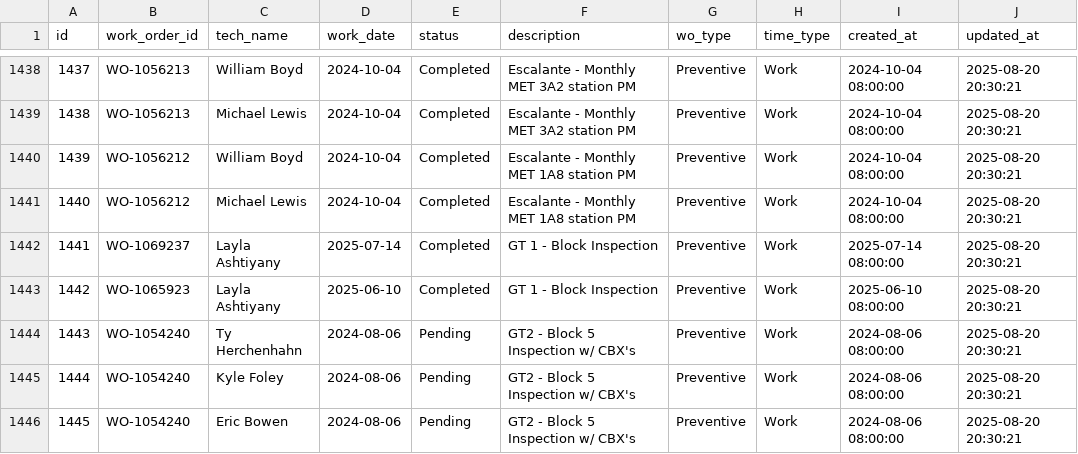
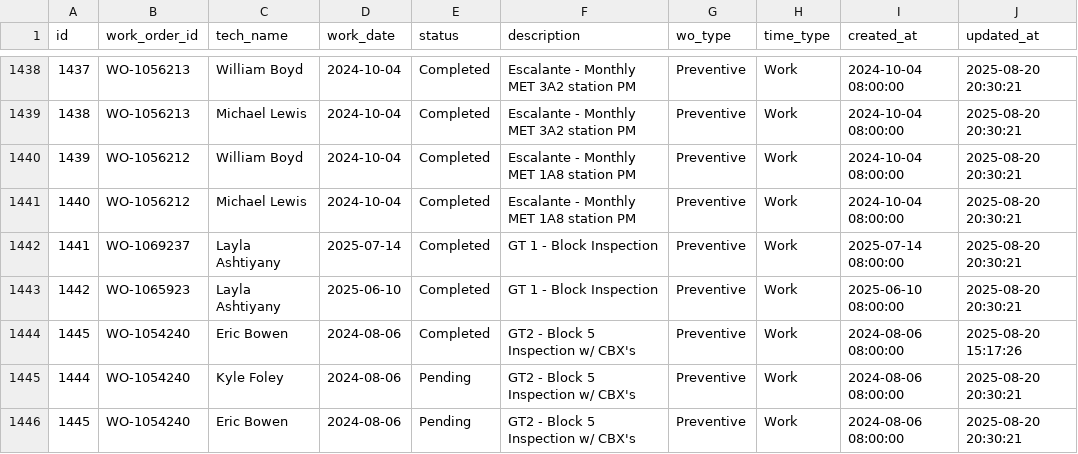
Before and after one commit to MazarSayed/field_services_agent, a CSV file: Database/work_orders.csv, drawn as a sheet; only a part is shown, gaps mark what is left out.

```diff
--- a/Database/work_orders.csv
+++ b/Database/work_orders.csv
@@ -1443,3 +1443,3 @@ id,work_order_id,tech_name,work_date,status,description,wo_type,time_type,create
 1442,WO-1065923,Layla Ashtiyany,2025-06-10,Completed,GT 1 - Block Inspection,Preventive,Work,2025-06-10 08:00:00,2025-08-20 20:30:21
-1443,WO-1054240,Ty Herchenhahn,2024-08-06,Pending,GT2 - Block 5 Inspection w/ CBX's,Preventive,Work,2024-08-06 08:00:00,2025-08-20 20:30:21
+1445,WO-1054240,Eric Bowen,2024-08-06,Completed,GT2 - Block 5 Inspection w/ CBX's,Preventive,Work,2024-08-06 08:00:00,2025-08-20 15:17:26
 1444,WO-1054240,Kyle Foley,2024-08-06,Pending,GT2 - Block 5 Inspection w/ CBX's,Preventive,Work,2024-08-06 08:00:00,2025-08-20 20:30:21
```
Also changed, not shown: Database/status_log_chat.csv, Database/work_status_logs.csv.
